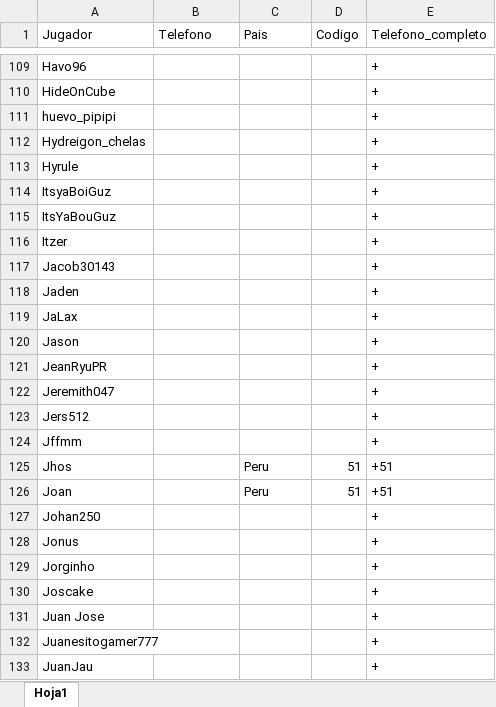
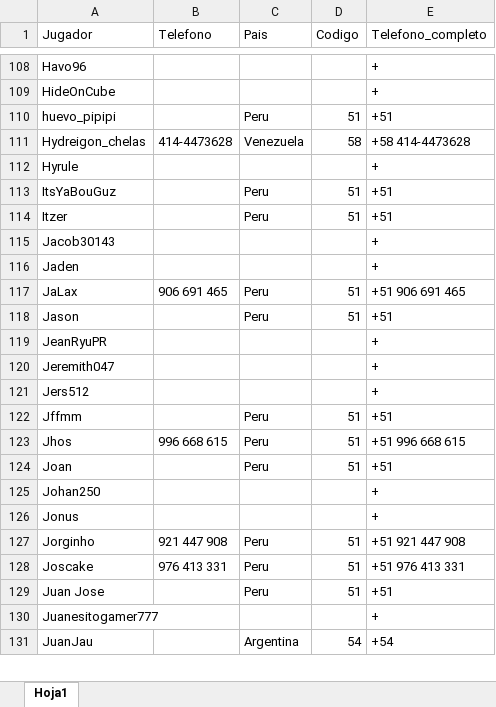
Before and after one commit to carlosacp526/dashboard-torneos-pokemon, an Excel workbook: celulares_.xlsx, sheet Hoja1, drawn as a sheet; only a part is shown, gaps mark what is left out; values as stored, in another font and other column widths than the file's, no borders; removed rows and columns are numbered as before the commit, all else as after; the diff covers the shown part only; the diff names each change by its address in the sheet, - before the commit and + after, or states it on an @@ line.

```diff
--- a/celulares_.xlsx (sheet Hoja1)
+++ b/celulares_.xlsx (sheet Hoja1)
-C110 (Pais): (empty)
+C110 (Pais): Peru
-D110 (Codigo): (empty)
+D110 (Codigo): 51
-E110 (Telefono_completo): +
+E110 (Telefono_completo): +51
-B111 (Telefono): (empty)
+B111 (Telefono): 414-4473628
-C111 (Pais): (empty)
+C111 (Pais): Venezuela
-D111 (Codigo): (empty)
+D111 (Codigo): 58
-E111 (Telefono_completo): +
+E111 (Telefono_completo): +58 414-4473628
-row 114: ItsyaBoiGuz |  |  |  | +
-C113:C114 (Pais): (empty)
+C113:C114 (Pais): Peru
-D113:D114 (Codigo): (empty)
+D113:D114 (Codigo): 51
-E113:E114 (Telefono_completo): +
+E113:E114 (Telefono_completo): +51
-B117 (Telefono): (empty)
+B117 (Telefono): 906 691 465
-C117:C118 (Pais): (empty)
+C117:C118 (Pais): Peru
-D117:D118 (Codigo): (empty)
+D117:D118 (Codigo): 51
-E117 (Telefono_completo): +
+E117 (Telefono_completo): +51 906 691 465
-E118 (Telefono_completo): +
+E118 (Telefono_completo): +51
-C122 (Pais): (empty)
+C122 (Pais): Peru
-D122 (Codigo): (empty)
+D122 (Codigo): 51
-E122 (Telefono_completo): +
+E122 (Telefono_completo): +51
-B123 (Telefono): (empty)
+B123 (Telefono): 996 668 615
-E123 (Telefono_completo): +51
+E123 (Telefono_completo): +51 996 668 615
-B127 (Telefono): (empty)
+B127 (Telefono): 921 447 908
-C127:C129 (Pais): (empty)
+C127:C129 (Pais): Peru
-D127:D129 (Codigo): (empty)
+D127:D129 (Codigo): 51
-E127 (Telefono_completo): +
+E127 (Telefono_completo): +51 921 447 908
-B128 (Telefono): (empty)
+B128 (Telefono): 976 413 331
-E128 (Telefono_completo): +
+E128 (Telefono_completo): +51 976 413 331
-E129 (Telefono_completo): +
+E129 (Telefono_completo): +51
-C131 (Pais): (empty)
+C131 (Pais): Argentina
-D131 (Codigo): (empty)
+D131 (Codigo): 54
-E131 (Telefono_completo): +
+E131 (Telefono_completo): +54
```
Also changed, not shown: 2 removed rows and 417 edited cells elsewhere in this sheet, formulas that keep their value, 2 other files.
